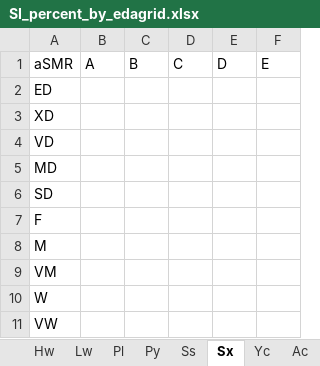
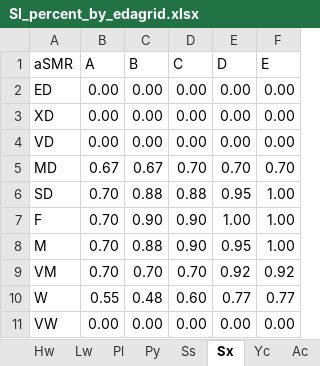
Before and after one commit to whmacken/SIBEC_Modelled, an Excel workbook: inputsGit/SI_percent_by_edagrid.xlsx, sheet Sx, drawn as a sheet; values as stored, in another font and other column widths than the file's, no borders; the diff names each change by its address in the sheet, - before the commit and + after, or states it on an @@ line.

Commit message:
reupdating Sx tab

```diff
--- a/inputsGit/SI_percent_by_edagrid.xlsx (sheet Sx)
+++ b/inputsGit/SI_percent_by_edagrid.xlsx (sheet Sx)
-B2:B4 (A): (empty)
+B2:B4 (A): 0.00
-C2:C4 (B): (empty)
+C2:C4 (B): 0.00
-D2:D4 (C): (empty)
+D2:D4 (C): 0.00
-E2:E4 (D): (empty)
+E2:E4 (D): 0.00
-F2:F4 (E): (empty)
+F2:F4 (E): 0.00
-B5 (A): (empty)
+B5 (A): 0.67
-C5 (B): (empty)
+C5 (B): 0.67
-D5 (C): (empty)
+D5 (C): 0.70
-E5 (D): (empty)
+E5 (D): 0.70
-F5 (E): (empty)
+F5 (E): 0.70
-B6:B9 (A): (empty)
+B6:B9 (A): 0.70
-C6 (B): (empty)
+C6 (B): 0.88
-D6 (C): (empty)
+D6 (C): 0.88
-E6 (D): (empty)
+E6 (D): 0.95
-F6:F8 (E): (empty)
+F6:F8 (E): 1.00
-C7 (B): (empty)
+C7 (B): 0.90
-D7:D8 (C): (empty)
+D7:D8 (C): 0.90
-E7 (D): (empty)
+E7 (D): 1.00
-C8 (B): (empty)
+C8 (B): 0.88
-E8 (D): (empty)
+E8 (D): 0.95
-C9 (B): (empty)
+C9 (B): 0.70
-D9 (C): (empty)
+D9 (C): 0.70
-E9 (D): (empty)
+E9 (D): 0.92
-F9 (E): (empty)
+F9 (E): 0.92
-B10 (A): (empty)
+B10 (A): 0.55
-C10 (B): (empty)
+C10 (B): 0.48
-D10 (C): (empty)
+D10 (C): 0.60
-E10 (D): (empty)
+E10 (D): 0.77
-F10 (E): (empty)
+F10 (E): 0.77
-B11 (A): (empty)
+B11 (A): 0.00
-C11 (B): (empty)
+C11 (B): 0.00
-D11 (C): (empty)
+D11 (C): 0.00
-E11 (D): (empty)
+E11 (D): 0.00
-F11 (E): (empty)
+F11 (E): 0.00
```
